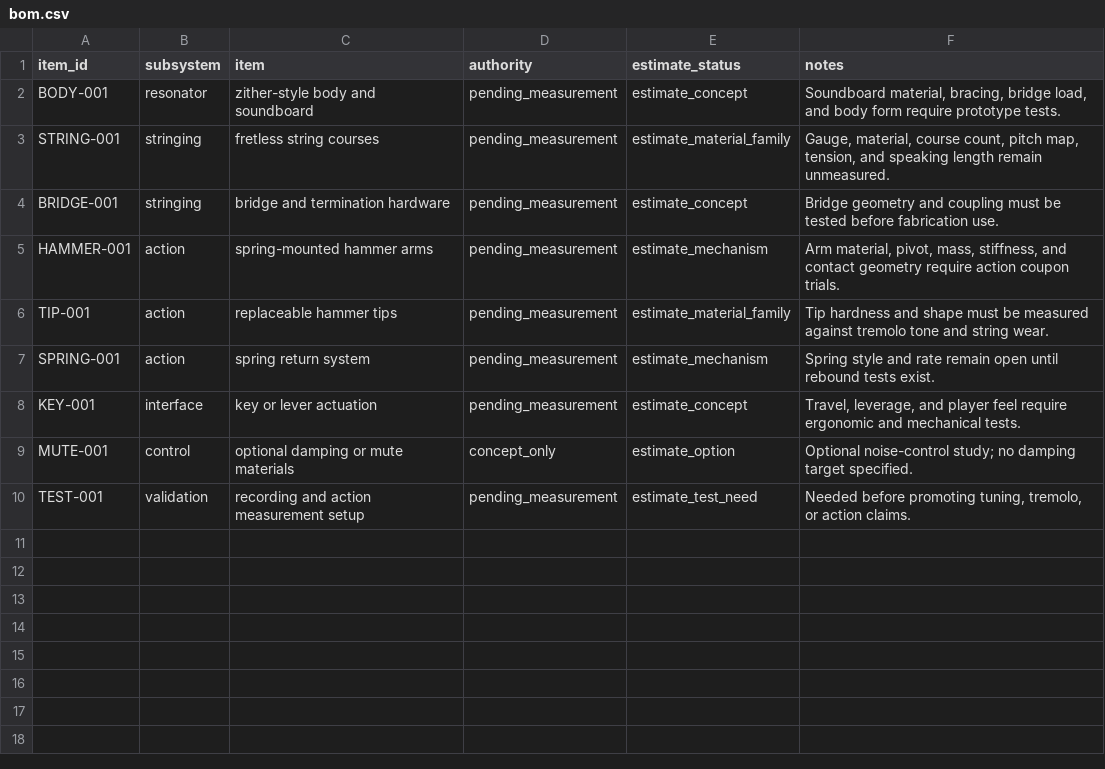
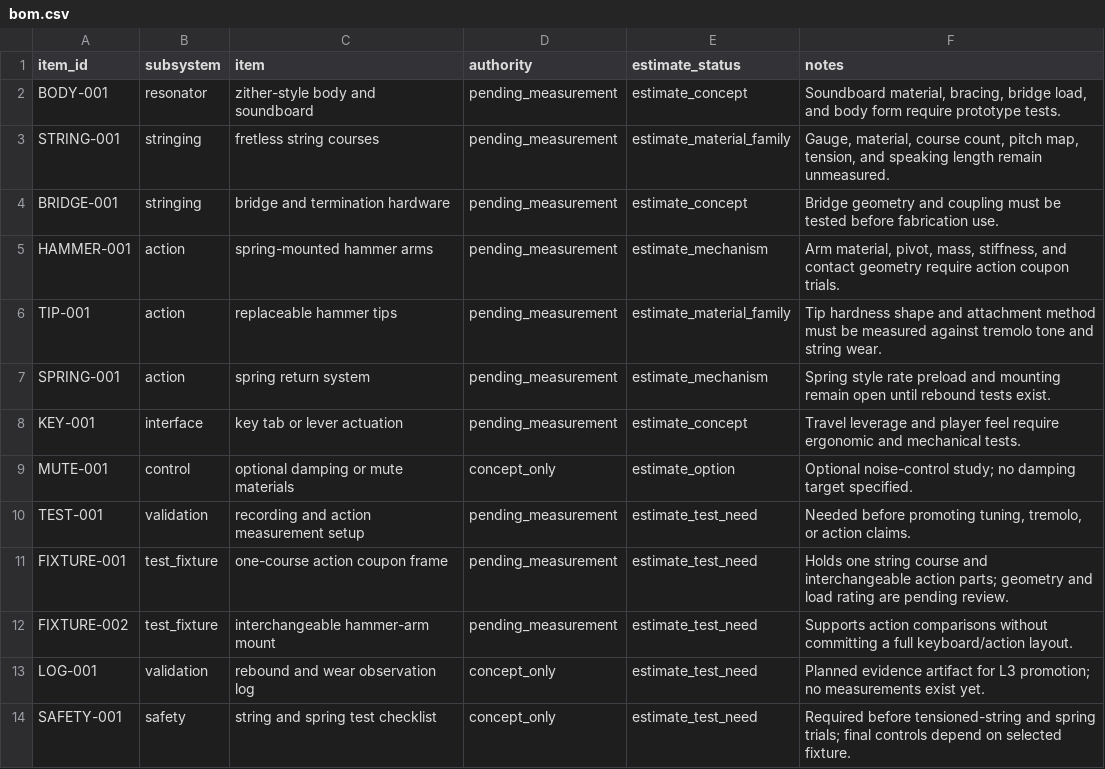
Before and after one commit to tonykoop/marxophone, a CSV file: bom.csv, drawn as a sheet.

```diff
--- a/bom.csv
+++ b/bom.csv
@@ -5,6 +5,10 @@ BRIDGE-001,stringing,bridge and termination hardware,pending_measurement,estimat
 HAMMER-001,action,spring-mounted hammer arms,pending_measurement,estimate_mechanism,"Arm material, pivot, mass, stiffness, and contact geometry require action coupon trials."
-TIP-001,action,replaceable hammer tips,pending_measurement,estimate_material_family,"Tip hardness and shape must be measured against tremolo tone and string wear."
-SPRING-001,action,spring return system,pending_measurement,estimate_mechanism,"Spring style and rate remain open until rebound tests exist."
-KEY-001,interface,key or lever actuation,pending_measurement,estimate_concept,"Travel, leverage, and player feel require ergonomic and mechanical tests."
+TIP-001,action,replaceable hammer tips,pending_measurement,estimate_material_family,"Tip hardness shape and attachment method must be measured against tremolo tone and string wear."
+SPRING-001,action,spring return system,pending_measurement,estimate_mechanism,"Spring style rate preload and mounting remain open until rebound tests exist."
+KEY-001,interface,key tab or lever actuation,pending_measurement,estimate_concept,"Travel leverage and player feel require ergonomic and mechanical tests."
 MUTE-001,control,optional damping or mute materials,concept_only,estimate_option,"Optional noise-control study; no damping target specified."
 TEST-001,validation,recording and action measurement setup,pending_measurement,estimate_test_need,"Needed before promoting tuning, tremolo, or action claims."
+FIXTURE-001,test_fixture,one-course action coupon frame,pending_measurement,estimate_test_need,"Holds one string course and interchangeable action parts; geometry and load rating are pending review."
+FIXTURE-002,test_fixture,interchangeable hammer-arm mount,pending_measurement,estimate_test_need,"Supports action comparisons without committing a full keyboard/action layout."
+LOG-001,validation,rebound and wear observation log,concept_only,estimate_test_need,"Planned evidence artifact for L3 promotion; no measurements exist yet."
+SAFETY-001,safety,string and spring test checklist,concept_only,estimate_test_need,"Required before tensioned-string and spring trials; final controls depend on selected fixture."
```
Also changed, not shown: visual-output-register.csv, 5 other files.
